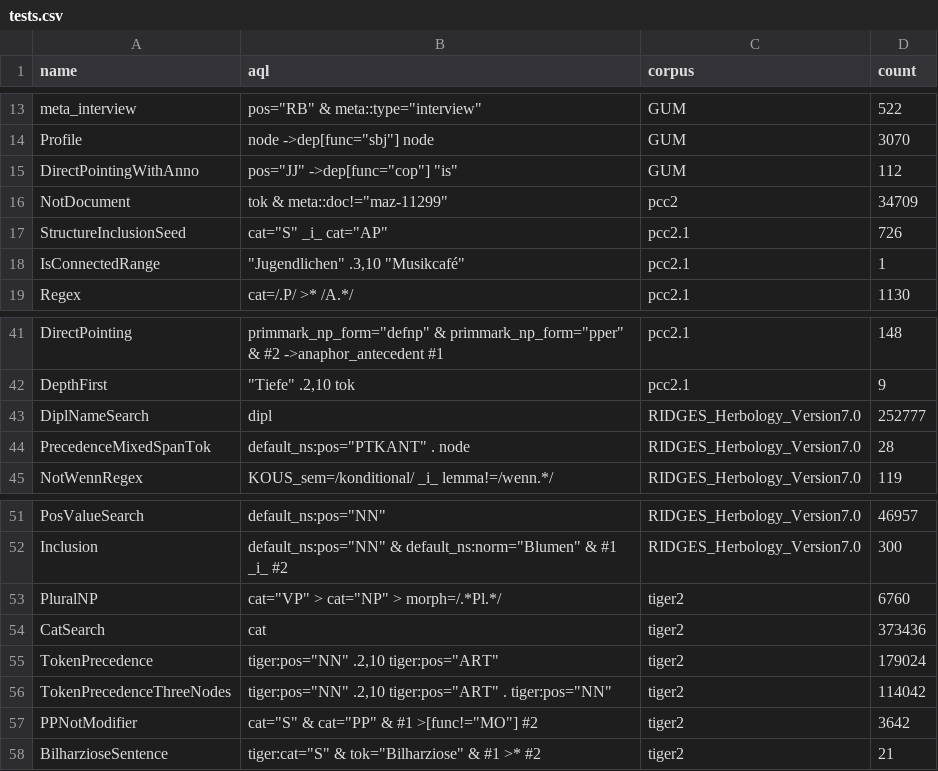
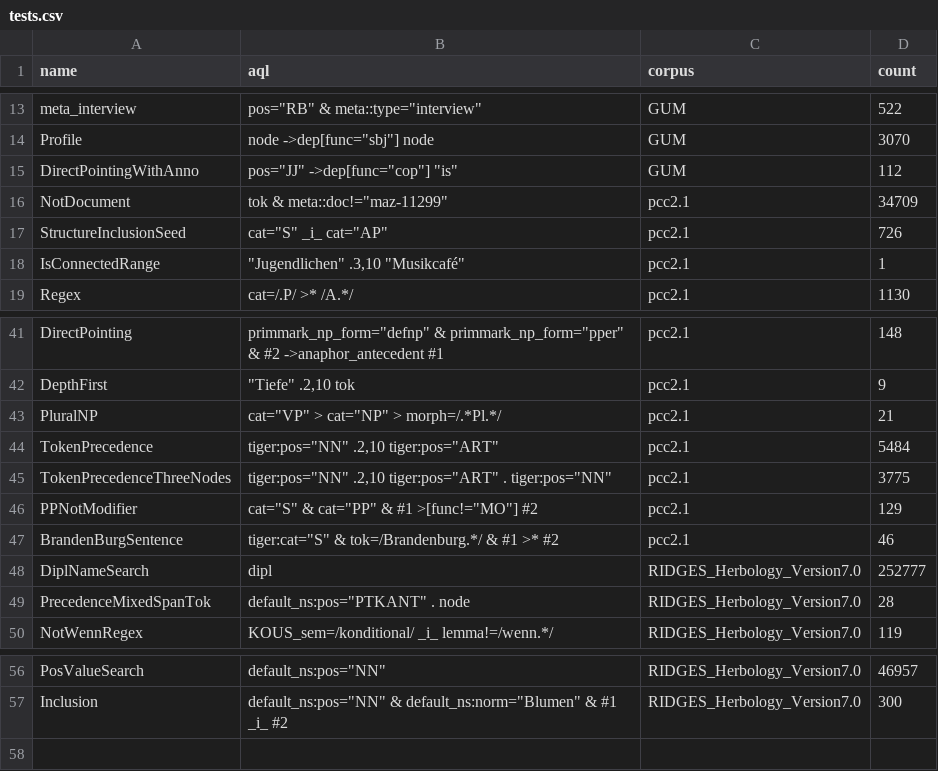
Before and after one commit to korpling/graphANNIS, a CSV file: queries/tests.csv, drawn as a sheet; only a part is shown, gaps mark what is left out.

Commit message:
Use pcc2.1 corpus instead of tiger2 to allow testing the queries on CI

```diff
--- a/queries/tests.csv
+++ b/queries/tests.csv
@@ -19,3 +19,3 @@ Profile,"node ->dep[func=""sbj""] node",GUM,3070
 DirectPointingWithAnno,"pos=""JJ"" ->dep[func=""cop""] ""is""",GUM,112
-NotDocument,"tok & meta::doc!=""maz-11299""",pcc2,34709
+NotDocument,"tok & meta::doc!=""maz-11299""",pcc2.1,34709
 StructureInclusionSeed,"cat=""S"" _i_ cat=""AP""",pcc2.1,726
@@ -46,2 +46,7 @@ DirectPointing,"primmark_np_form=""defnp"" & primmark_np_form=""pper"" & #2 ->an
 DepthFirst,"""Tiefe"" .2,10 tok",pcc2.1,9
+PluralNP,"cat=""VP"" > cat=""NP"" > morph=/.*Pl.*/",pcc2.1,21
+TokenPrecedence,"tiger:pos=""NN"" .2,10 tiger:pos=""ART""",pcc2.1,5484
+TokenPrecedenceThreeNodes,"tiger:pos=""NN"" .2,10 tiger:pos=""ART"" . tiger:pos=""NN""",pcc2.1,3775
+PPNotModifier,"cat=""S"" & cat=""PP"" & #1 >[func!=""MO""] #2",pcc2.1,129
+BrandenBurgSentence,"tiger:cat=""S"" & tok=/Brandenburg.*/ & #1 >* #2",pcc2.1,46
 DiplNameSearch,dipl,RIDGES_Herbology_Version7.0,252777
@@ -56,7 +61 @@ PosValueSearch,"default_ns:pos=""NN""",RIDGES_Herbology_Version7.0,46957
 Inclusion,"default_ns:pos=""NN"" & default_ns:norm=""Blumen"" & #1 _i_ #2",RIDGES_Herbology_Version7.0,300
-PluralNP,"cat=""VP"" > cat=""NP"" > morph=/.*Pl.*/",tiger2,6760
-CatSearch,cat,tiger2,373436
-TokenPrecedence,"tiger:pos=""NN"" .2,10 tiger:pos=""ART""",tiger2,179024
-TokenPrecedenceThreeNodes,"tiger:pos=""NN"" .2,10 tiger:pos=""ART"" . tiger:pos=""NN""",tiger2,114042
-PPNotModifier,"cat=""S"" & cat=""PP"" & #1 >[func!=""MO""] #2",tiger2,3642
-BilharzioseSentence,"tiger:cat=""S"" & tok=""Bilharziose"" & #1 >* #2",tiger2,21
```
